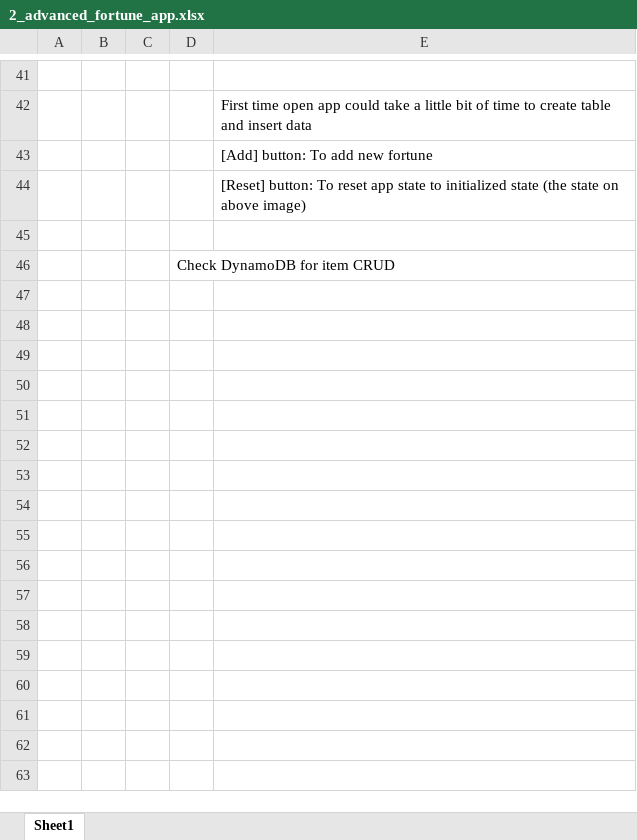
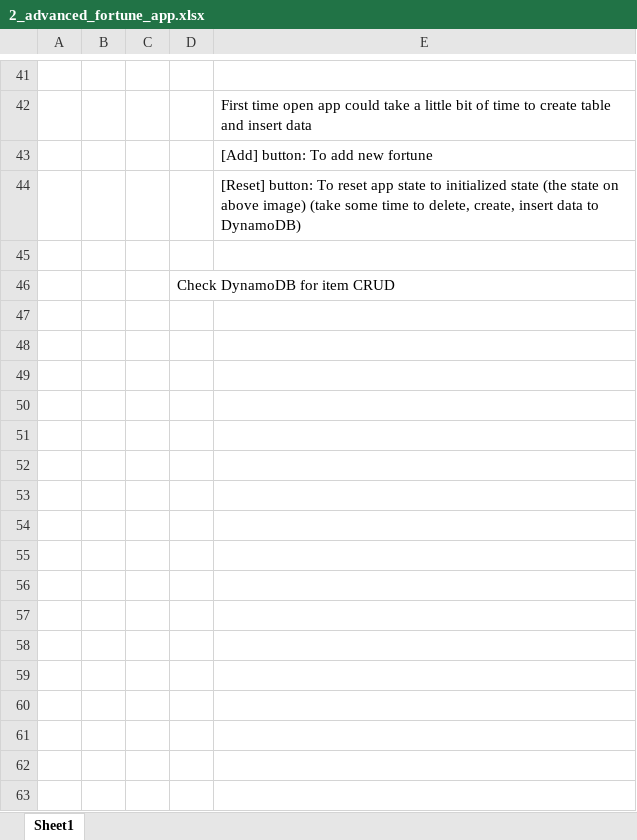
Before and after one commit to hn310/aws-challenge, an Excel workbook: external-data/2_advanced_fortune_app/2_advanced_fortune_app.xlsx, sheet Sheet1, drawn as a sheet; only a part is shown, gaps mark what is left out; values as stored, in another font and other column widths than the file's, no borders; charts and pictures not drawn; the diff covers the shown part only; the diff names each change by its address in the sheet, - before the commit and + after, or states it on an @@ line.

Commit message:
Refactor your static page into your Fortune-of-the-Day website (JAVA 11) which reads/updates a list of fortunes in the AWS DynamoDB table. (Hint: EC2 Instance Role) Add CloudFormation File

```diff
--- a/external-data/2_advanced_fortune_app/2_advanced_fortune_app.xlsx (sheet Sheet1)
+++ b/external-data/2_advanced_fortune_app/2_advanced_fortune_app.xlsx (sheet Sheet1)
-E44: …above image)
+E44: …above image) (take some time to delete, create, insert data to DynamoDB)
+row 47: (empty)
+row 48: (empty)
+row 49: (empty)
+row 50: (empty)
+row 51: (empty)
+row 52: (empty)
+row 53: (empty)
+row 54: (empty)
+row 55: (empty)
+row 56: (empty)
+row 57: (empty)
+row 58: (empty)
+row 59: (empty)
+row 60: (empty)
+row 61: (empty)
+row 62: (empty)
+row 63: (empty)
```
Also changed, not shown: 9 added rows and 1 edited cell elsewhere in this sheet, 1 other file.
